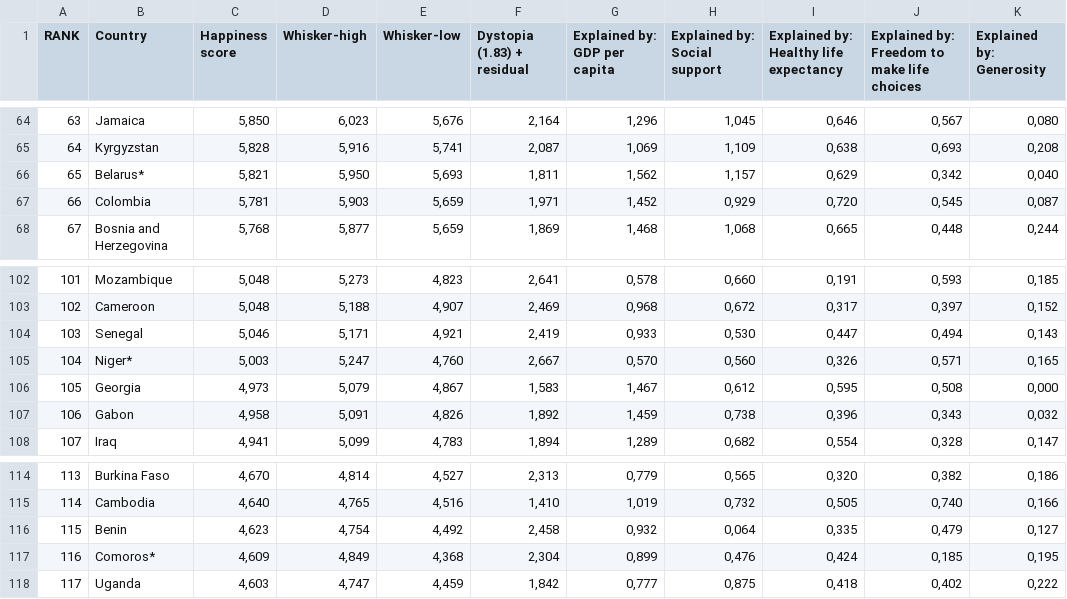
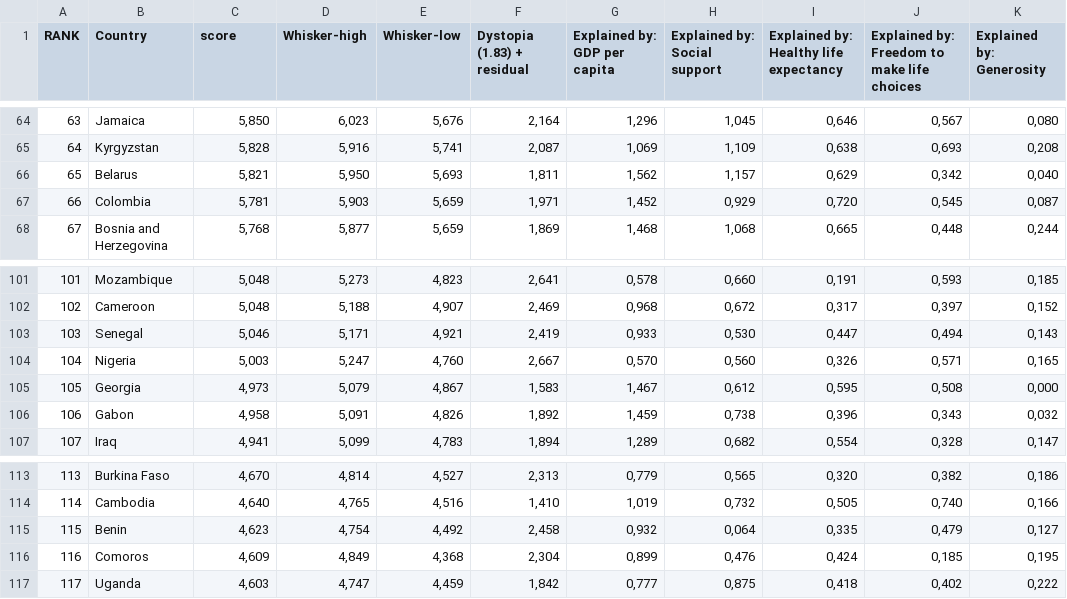
Before and after one commit to SimonaGomes19/FIT3179, a CSV file: 2022.csv, drawn as a sheet; only a part is shown, gaps mark what is left out; addresses are those after the commit; the diff covers the shown part only; the diff names each change by its address in the sheet, - before the commit and + after, or states it on an @@ line.

```diff
--- a/2022.csv
+++ b/2022.csv
-C1: Happiness score
+C1: score
-B66 (Country): Belarus*
+B66 (Country): Belarus
-B104 (Country): Niger*
+B104 (Country): Nigeria
-B116 (Country): Comoros*
+B116 (Country): Comoros
```
Also changed, not shown: 1 removed row and 18 edited cells elsewhere in this file.
